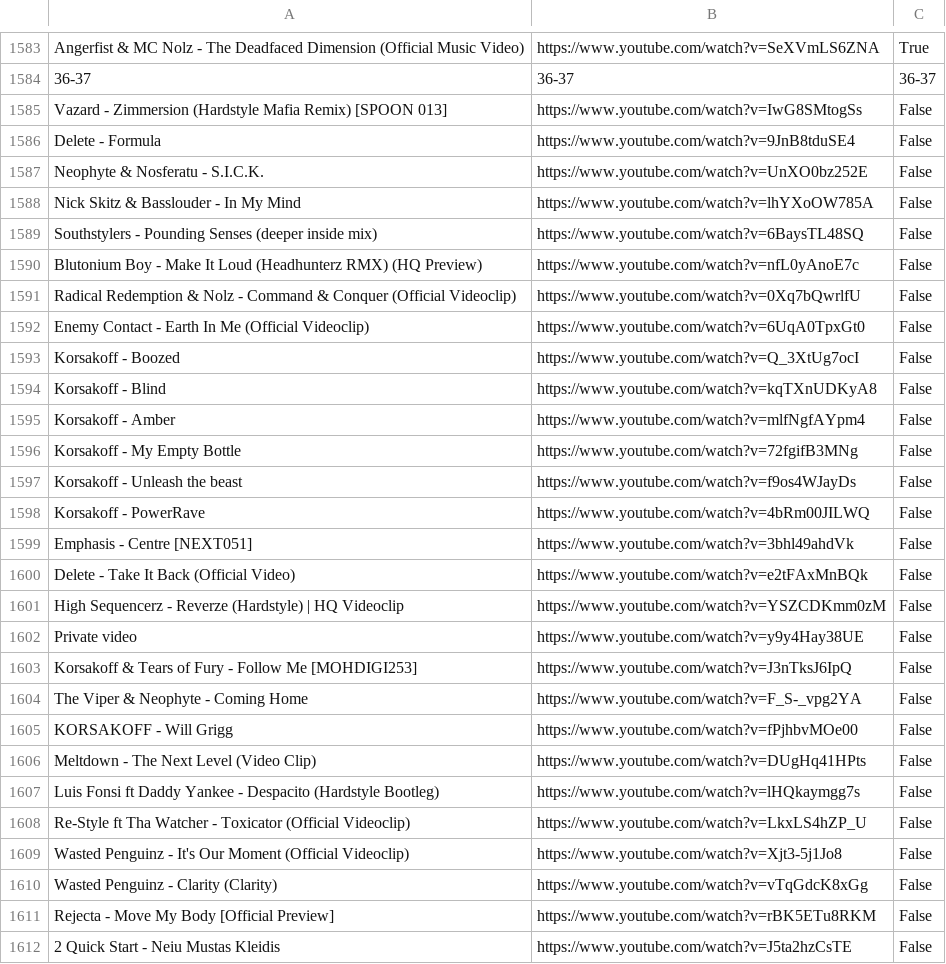
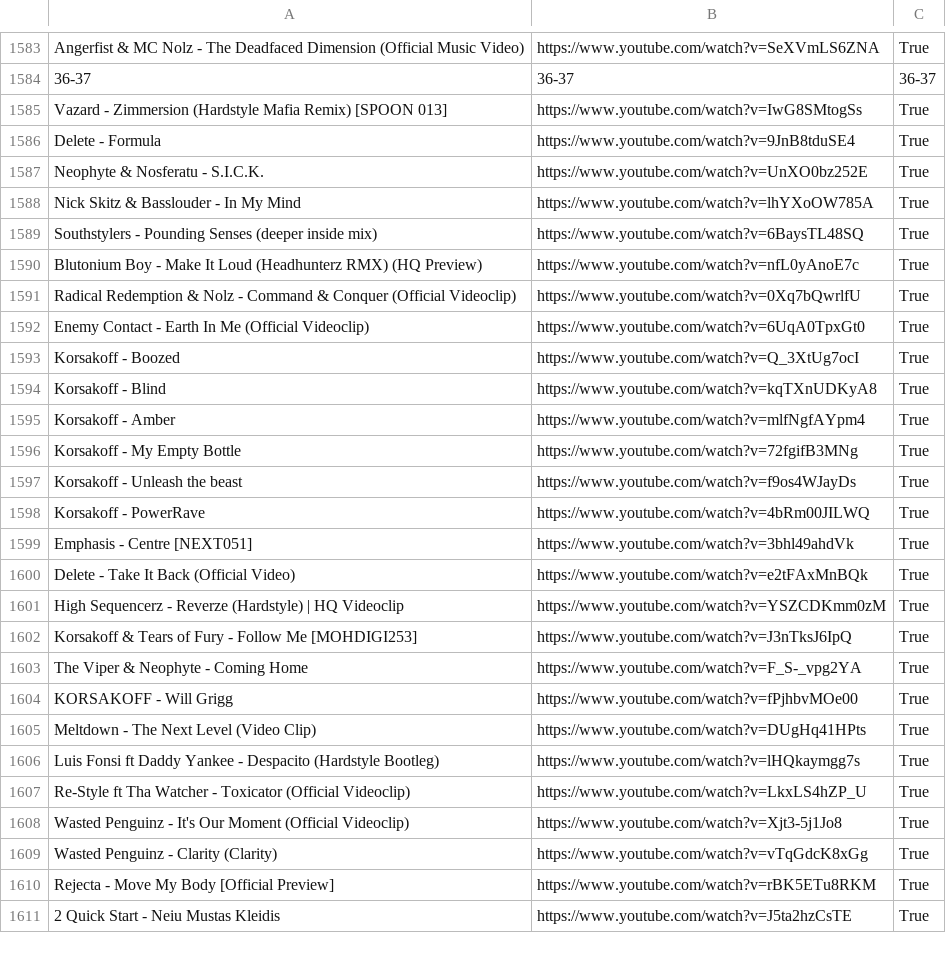
Before and after one commit to kusti420/BestSongsOfAllTime, a CSV file: CSV/downloaded_playlist.csv, drawn as a sheet; only a part is shown, gaps mark what is left out; the diff covers the shown part only.

```diff
--- a/CSV/downloaded_playlist.csv
+++ b/CSV/downloaded_playlist.csv
@@ -1584,29 +1584,28 @@ Angerfist & MC Nolz - The Deadfaced Dimension (Official Music Video),https://www
 36-37,36-37,36-37
-Vazard - Zimmersion (Hardstyle Mafia Remix) [SPOON 013],https://www.youtube.com/watch?v=IwG8SMtogSs,False
-Delete - Formula,https://www.youtube.com/watch?v=9JnB8tduSE4,False
-Neophyte & Nosferatu - S.I.C.K.,https://www.youtube.com/watch?v=UnXO0bz252E,False
-Nick Skitz & Basslouder - In My Mind,https://www.youtube.com/watch?v=lhYXoOW785A,False
-Southstylers - Pounding Senses (deeper inside mix),https://www.youtube.com/watch?v=6BaysTL48SQ,False
-Blutonium Boy - Make It Loud (Headhunterz RMX) (HQ Preview),https://www.youtube.com/watch?v=nfL0yAnoE7c,False
-Radical Redemption & Nolz - Command & Conquer (Official Videoclip),https://www.youtube.com/watch?v=0Xq7bQwrlfU,False
-Enemy Contact - Earth In Me (Official Videoclip),https://www.youtube.com/watch?v=6UqA0TpxGt0,False
-Korsakoff - Boozed,https://www.youtube.com/watch?v=Q_3XtUg7ocI,False
-Korsakoff - Blind,https://www.youtube.com/watch?v=kqTXnUDKyA8,False
-Korsakoff  - Amber,https://www.youtube.com/watch?v=mlfNgfAYpm4,False
-Korsakoff - My Empty Bottle,https://www.youtube.com/watch?v=72fgifB3MNg,False
-Korsakoff - Unleash the beast,https://www.youtube.com/watch?v=f9os4WJayDs,False
-Korsakoff - PowerRave,https://www.youtube.com/watch?v=4bRm00JILWQ,False
-Emphasis - Centre [NEXT051],https://www.youtube.com/watch?v=3bhl49ahdVk,False
-Delete - Take It Back (Official Video),https://www.youtube.com/watch?v=e2tFAxMnBQk,False
-High Sequencerz - Reverze (Hardstyle) | HQ Videoclip,https://www.youtube.com/watch?v=YSZCDKmm0zM,False
-Private video,https://www.youtube.com/watch?v=y9y4Hay38UE,False
-Korsakoff & Tears of Fury - Follow Me [MOHDIGI253],https://www.youtube.com/watch?v=J3nTksJ6IpQ,False
-The Viper & Neophyte - Coming Home,https://www.youtube.com/watch?v=F_S-_vpg2YA,False
-KORSAKOFF - Will Grigg,https://www.youtube.com/watch?v=fPjhbvMOe00,False
-Meltdown - The Next Level (Video Clip),https://www.youtube.com/watch?v=DUgHq41HPts,False
-Luis Fonsi ft Daddy Yankee - Despacito (Hardstyle Bootleg),https://www.youtube.com/watch?v=lHQkaymgg7s,False
-Re-Style ft Tha Watcher - Toxicator (Official Videoclip),https://www.youtube.com/watch?v=LkxLS4hZP_U,False
-Wasted Penguinz - It's Our Moment (Official Videoclip),https://www.youtube.com/watch?v=Xjt3-5j1Jo8,False
-Wasted Penguinz - Clarity (Clarity),https://www.youtube.com/watch?v=vTqGdcK8xGg,False
-Rejecta - Move My Body [Official Preview],https://www.youtube.com/watch?v=rBK5ETu8RKM,False
-2 Quick Start - Neiu Mustas Kleidis,https://www.youtube.com/watch?v=J5ta2hzCsTE,False
+Vazard - Zimmersion (Hardstyle Mafia Remix) [SPOON 013],https://www.youtube.com/watch?v=IwG8SMtogSs,True
+Delete - Formula,https://www.youtube.com/watch?v=9JnB8tduSE4,True
+Neophyte & Nosferatu - S.I.C.K.,https://www.youtube.com/watch?v=UnXO0bz252E,True
+Nick Skitz & Basslouder - In My Mind,https://www.youtube.com/watch?v=lhYXoOW785A,True
+Southstylers - Pounding Senses (deeper inside mix),https://www.youtube.com/watch?v=6BaysTL48SQ,True
+Blutonium Boy - Make It Loud (Headhunterz RMX) (HQ Preview),https://www.youtube.com/watch?v=nfL0yAnoE7c,True
+Radical Redemption & Nolz - Command & Conquer (Official Videoclip),https://www.youtube.com/watch?v=0Xq7bQwrlfU,True
+Enemy Contact - Earth In Me (Official Videoclip),https://www.youtube.com/watch?v=6UqA0TpxGt0,True
+Korsakoff - Boozed,https://www.youtube.com/watch?v=Q_3XtUg7ocI,True
+Korsakoff - Blind,https://www.youtube.com/watch?v=kqTXnUDKyA8,True
+Korsakoff - Amber,https://www.youtube.com/watch?v=mlfNgfAYpm4,True
+Korsakoff - My Empty Bottle,https://www.youtube.com/watch?v=72fgifB3MNg,True
+Korsakoff - Unleash the beast,https://www.youtube.com/watch?v=f9os4WJayDs,True
+Korsakoff - PowerRave,https://www.youtube.com/watch?v=4bRm00JILWQ,True
+Emphasis - Centre [NEXT051],https://www.youtube.com/watch?v=3bhl49ahdVk,True
+Delete - Take It Back (Official Video),https://www.youtube.com/watch?v=e2tFAxMnBQk,True
+High Sequencerz - Reverze (Hardstyle) | HQ Videoclip,https://www.youtube.com/watch?v=YSZCDKmm0zM,True
+Korsakoff & Tears of Fury - Follow Me [MOHDIGI253],https://www.youtube.com/watch?v=J3nTksJ6IpQ,True
+The Viper & Neophyte - Coming Home,https://www.youtube.com/watch?v=F_S-_vpg2YA,True
+KORSAKOFF - Will Grigg,https://www.youtube.com/watch?v=fPjhbvMOe00,True
+Meltdown - The Next Level (Video Clip),https://www.youtube.com/watch?v=DUgHq41HPts,True
+Luis Fonsi ft Daddy Yankee - Despacito (Hardstyle Bootleg),https://www.youtube.com/watch?v=lHQkaymgg7s,True
+Re-Style ft Tha Watcher - Toxicator (Official Videoclip),https://www.youtube.com/watch?v=LkxLS4hZP_U,True
+Wasted Penguinz - It's Our Moment (Official Videoclip),https://www.youtube.com/watch?v=Xjt3-5j1Jo8,True
+Wasted Penguinz - Clarity (Clarity),https://www.youtube.com/watch?v=vTqGdcK8xGg,True
+Rejecta - Move My Body [Official Preview],https://www.youtube.com/watch?v=rBK5ETu8RKM,True
+2 Quick Start - Neiu Mustas Kleidis,https://www.youtube.com/watch?v=J5ta2hzCsTE,True
```
Also changed, not shown: 18 edited cells elsewhere in this file, 1 other file.
